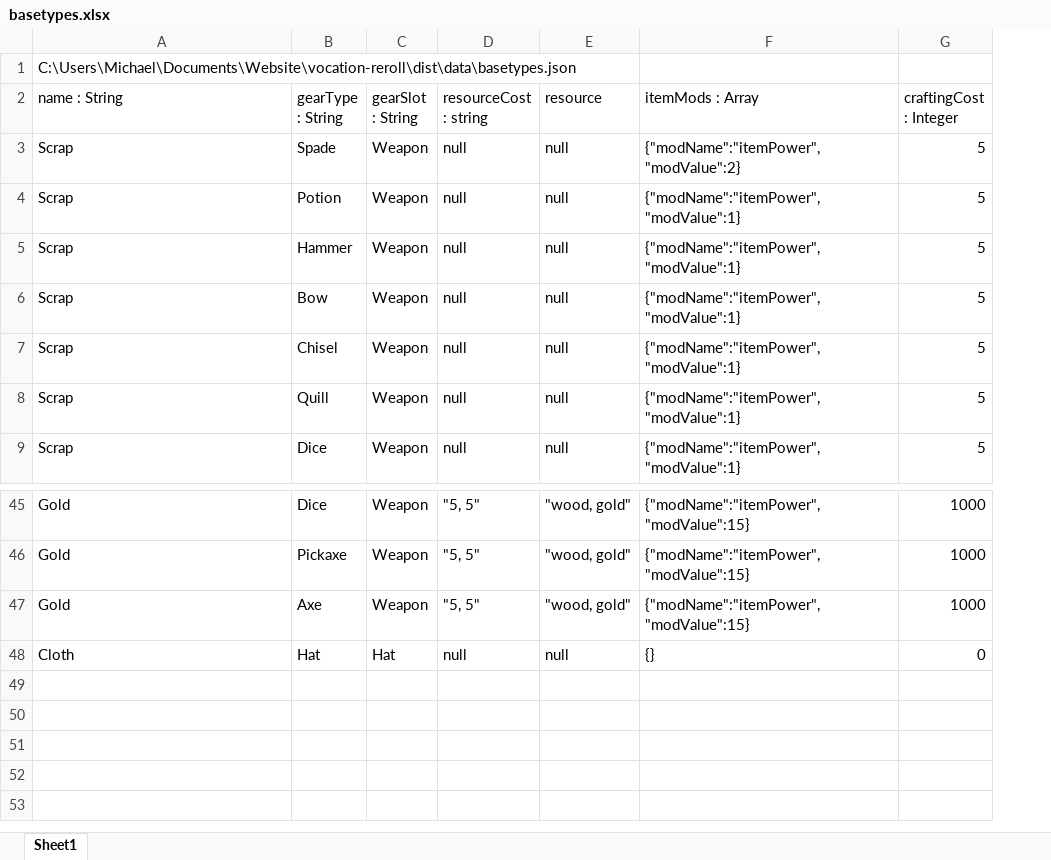
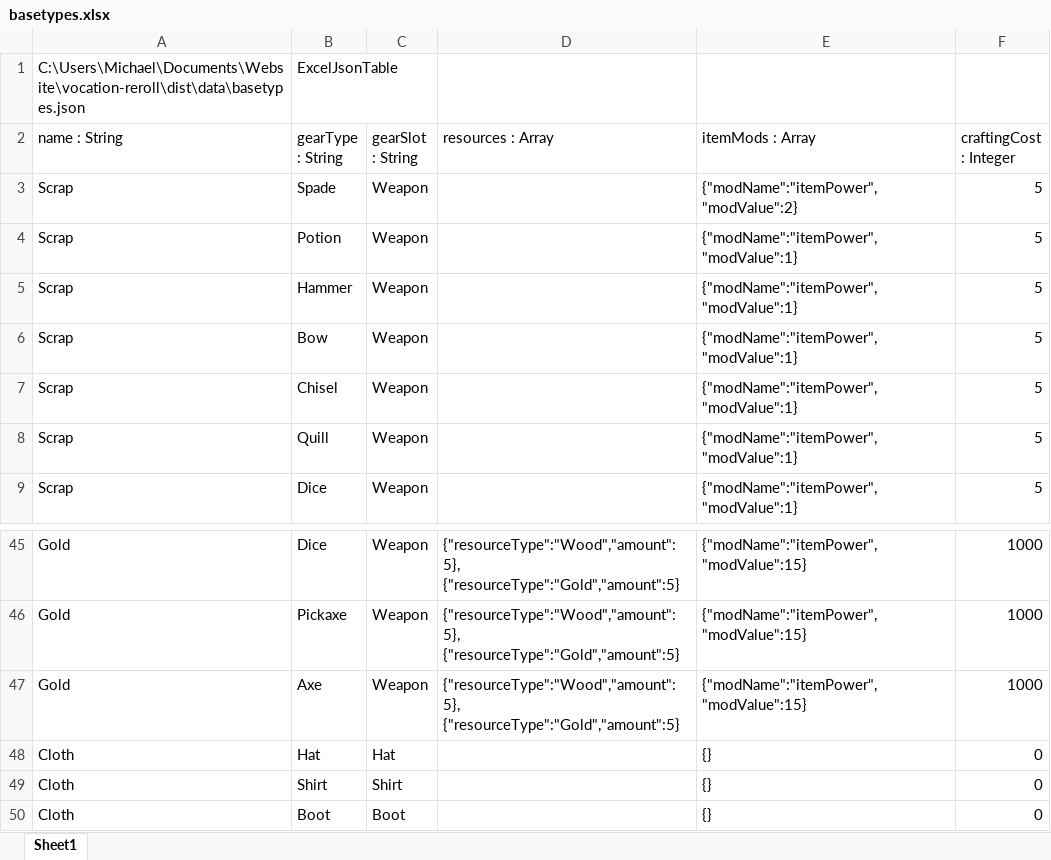
Before and after one commit to Zyteify/Zyteify.github.io, an Excel workbook: dist/data/basetypes.xlsx, sheet Sheet1, drawn as a sheet; only a part is shown, gaps mark what is left out; values as stored, in another font and other column widths than the file's, no borders; removed rows and columns are numbered as before the commit, all else as after; the diff names each change by its address in the sheet, - before the commit and + after, or states it on an @@ line.

Commit message:
adding extra gear slots, and display

```diff
--- a/dist/data/basetypes.xlsx (sheet Sheet1)
+++ b/dist/data/basetypes.xlsx (sheet Sheet1)
-column D (resourceCost : string), rows 3-9: all null; rows 45-48: "5, 5" | "5, 5" | "5, 5" | null
-column E (resource), rows 3-9: all null; rows 45-48: "wood, gold" | "wood, gold" | "wood, gold" | null
+column D (resources : Array), rows 45-47: all {"resourceType":"Wood","amount":5}, {"resourceType":"Gold","amount":5}
-B1 (gearType : String): (empty)
+B1 (gearType : String): ExcelJsonTable
+row 49: Cloth | Shirt | Shirt |  | {} | 0
+row 50: Cloth | Boot | Boot |  | {} | 0
```
Also changed, not shown: dist/data/affixes.xlsx, 39 other files.
